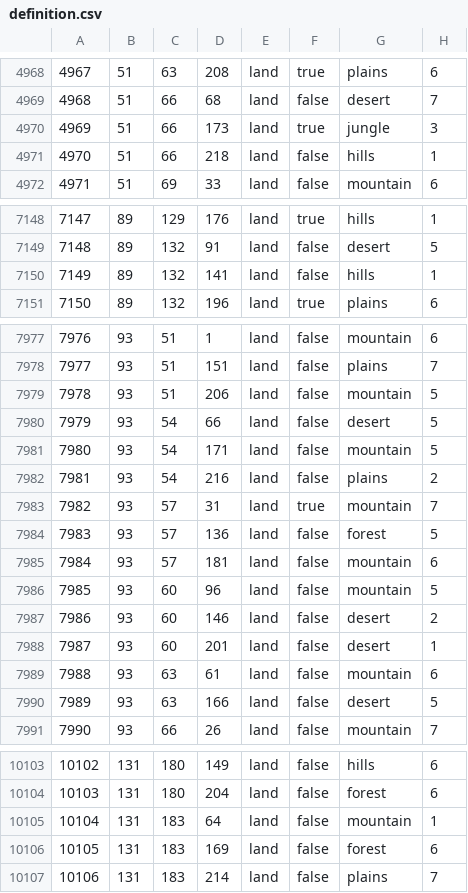
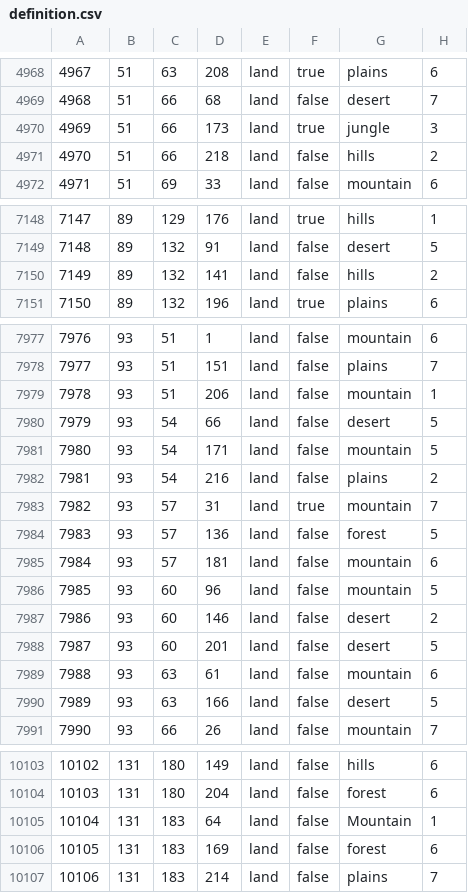
Before and after one commit to SilentEnforcer/tgwr-mod, a CSV file: map/definition.csv, drawn as a sheet; only a part is shown, gaps mark what is left out; the diff covers the shown part only.

```diff
--- a/map/definition.csv
+++ b/map/definition.csv
@@ -4970,3 +4970,3 @@
 4969;51;66;173;land;true;jungle;3
-4970;51;66;218;land;false;hills;1
+4970;51;66;218;land;false;hills;2
 4971;51;69;33;land;false;mountain;6
@@ -7149,3 +7149,3 @@
 7148;89;132;91;land;false;desert;5
-7149;89;132;141;land;false;hills;1
+7149;89;132;141;land;false;hills;2
 7150;89;132;196;land;true;plains;6
@@ -7978,3 +7978,3 @@
 7977;93;51;151;land;false;plains;7
-7978;93;51;206;land;false;mountain;5
+7978;93;51;206;land;false;mountain;1
 7979;93;54;66;land;false;desert;5
@@ -7987,3 +7987,3 @@
 7986;93;60;146;land;false;desert;2
-7987;93;60;201;land;false;desert;1
+7987;93;60;201;land;false;desert;5
 7988;93;63;61;land;false;mountain;6
@@ -10104,3 +10104,3 @@
 10103;131;180;204;land;false;forest;6
-10104;131;183;64;land;false;mountain;1
+10104;131;183;64;land;false;Mountain;1
 10105;131;183;169;land;false;forest;6
```
Also changed, not shown: 9 edited cells elsewhere in this file, 5 other files.
